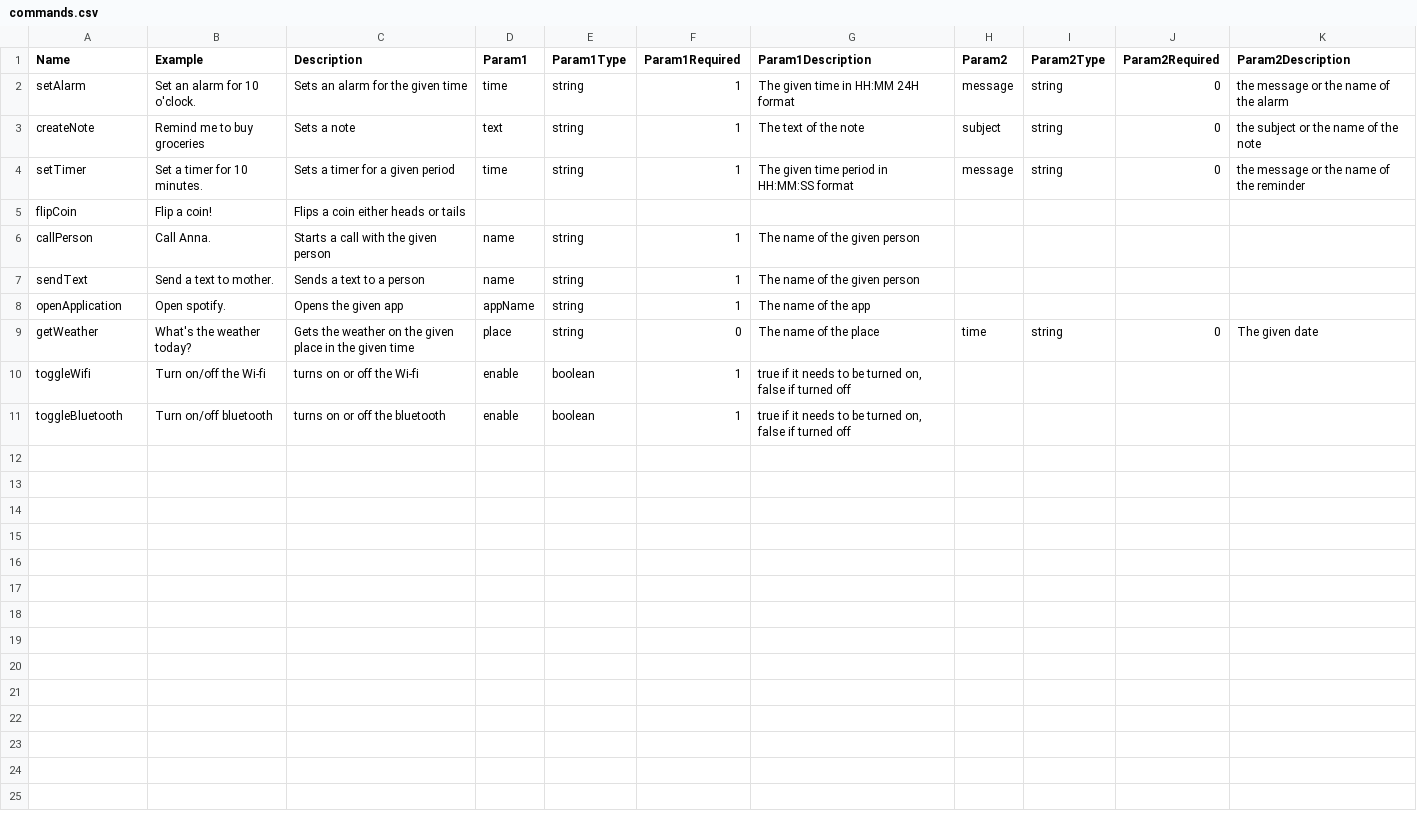
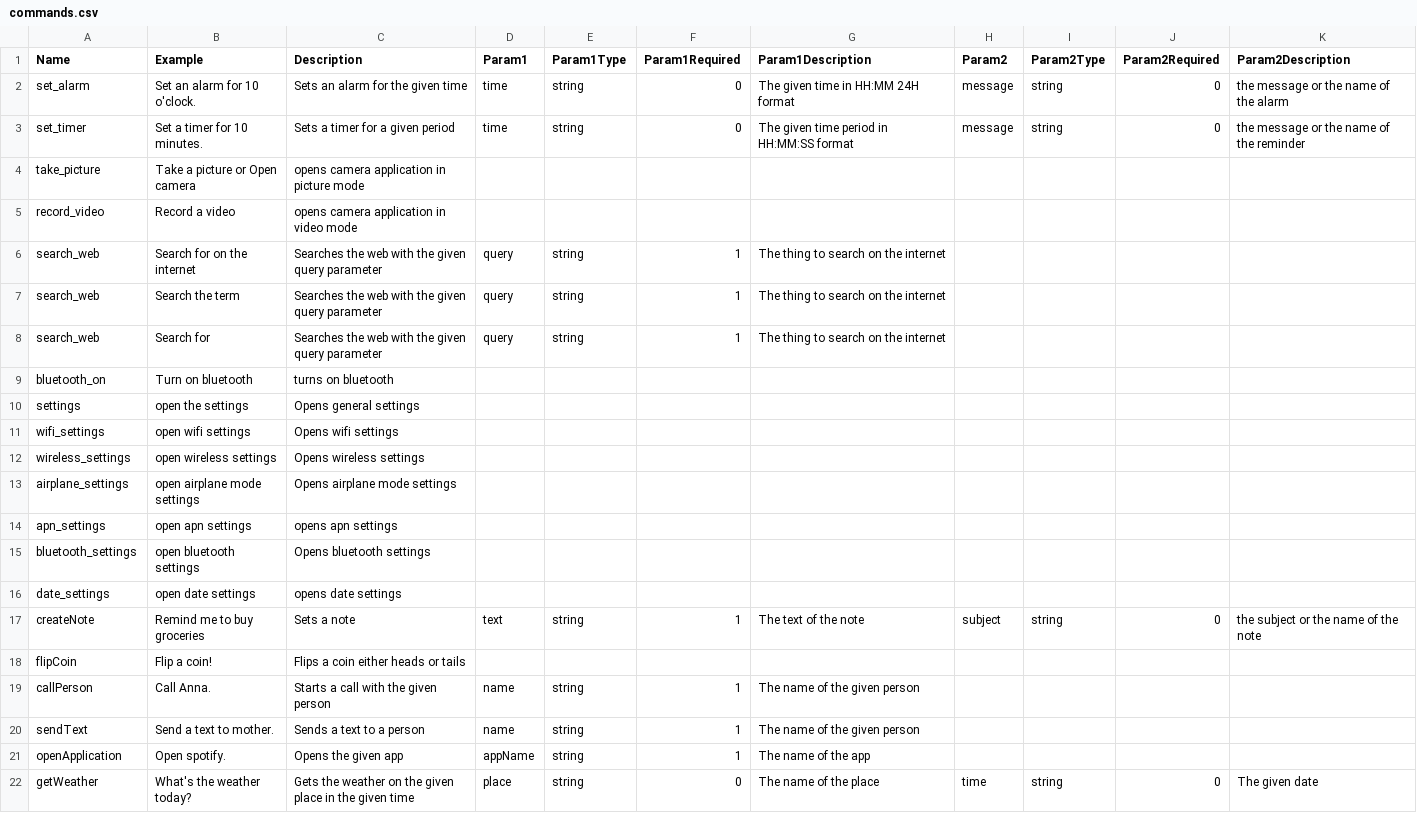
Before and after one commit to SzelleCsaba/VoiceAssistant, a CSV file: Backend - Python/misc/commands.csv, drawn as a sheet.

```diff
--- a/Backend - Python/misc/commands.csv
+++ b/Backend - Python/misc/commands.csv
@@ -1,5 +1,18 @@
 Name;Example;Description;Param1;Param1Type;Param1Required;Param1Description;Param2;Param2Type;Param2Required;Param2Description
-setAlarm;Set an alarm for 10 o'clock.;Sets an alarm for the given time;time;string;1;The given time in HH:MM 24H format;message;string;0;the message or the name of the alarm
+set_alarm;Set an alarm for 10 o'clock.;Sets an alarm for the given time;time;string;0;The given time in HH:MM 24H format;message;string;0;the message or the name of the alarm
+set_timer;Set a timer for 10 minutes.;Sets a timer for a given period;time;string;0;The given time period in HH:MM:SS format;message;string;0;the message or the name of the reminder
+take_picture;Take a picture or Open camera;opens camera application in picture mode;;;;;;;;
+record_video;Record a video;opens camera application in video mode;;;;;;;;
+search_web;Search for on the internet;Searches the web with the given query parameter;query;string;1;The thing to search on the internet;;;;
+search_web;Search the term;Searches the web with the given query parameter;query;string;1;The thing to search on the internet;;;;
+search_web;Search for;Searches the web with the given query parameter;query;string;1;The thing to search on the internet;;;;
+bluetooth_on;Turn on bluetooth;turns on bluetooth;;;;;;;;
+settings;open the settings;Opens general settings;;;;;;;;
+wifi_settings;open wifi settings;Opens wifi settings;;;;;;;;
+wireless_settings;open wireless settings;Opens wireless settings;;;;;;;;
+airplane_settings;open airplane mode settings;Opens airplane mode settings;;;;;;;;
+apn_settings;open apn settings;opens apn settings;;;;;;;;
+bluetooth_settings;open bluetooth settings;Opens bluetooth settings;;;;;;;;
+date_settings;open date settings;opens date settings;;;;;;;;
 createNote;Remind me to buy groceries ;Sets a note ;text;string;1;The text of the note;subject;string;0;the subject or the name of the note
-setTimer;Set a timer for 10 minutes.;Sets a timer for a given period;time;string;1;The given time period in HH:MM:SS format;message;string;0;the message or the name of the reminder
 flipCoin;Flip a coin!;Flips a coin either heads or tails;;;;;;;;
@@ -9,3 +22 @@ openApplication;Open spotify.;Opens the given app;appName;string;1;The name of t
 getWeather;What's the weather today?;Gets the weather on the given place in the given time;place;string;0;The name of the place;time;string;0;The given date
-toggleWifi;Turn on/off the Wi-fi;turns on or off the Wi-fi;enable;boolean;1;true if it needs to be turned on, false if turned off;;;;
-toggleBluetooth;Turn on/off bluetooth;turns on or off the bluetooth;enable;boolean;1;true if it needs to be turned on, false if turned off;;;;
```
Also changed, not shown: 8 other files.
